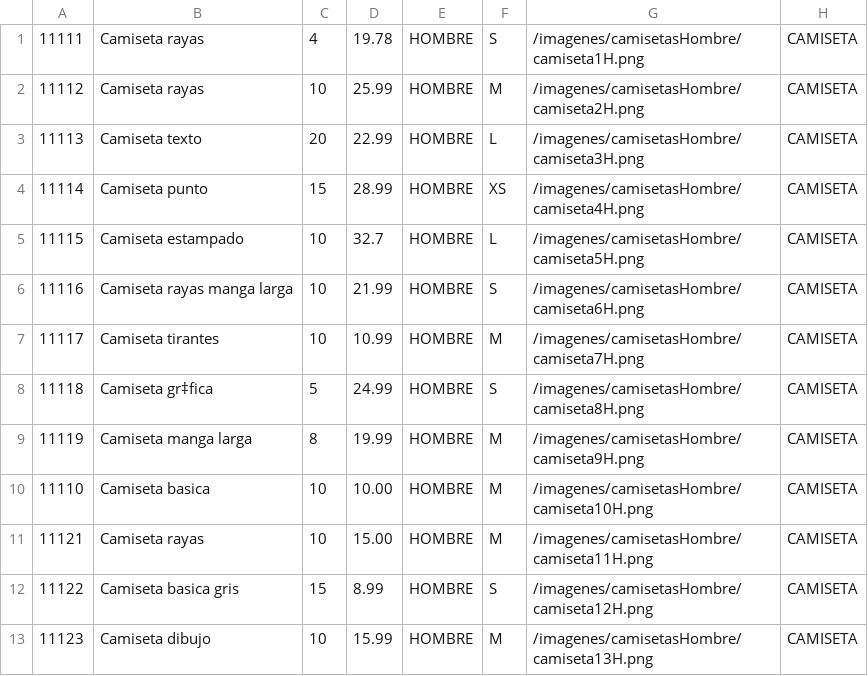
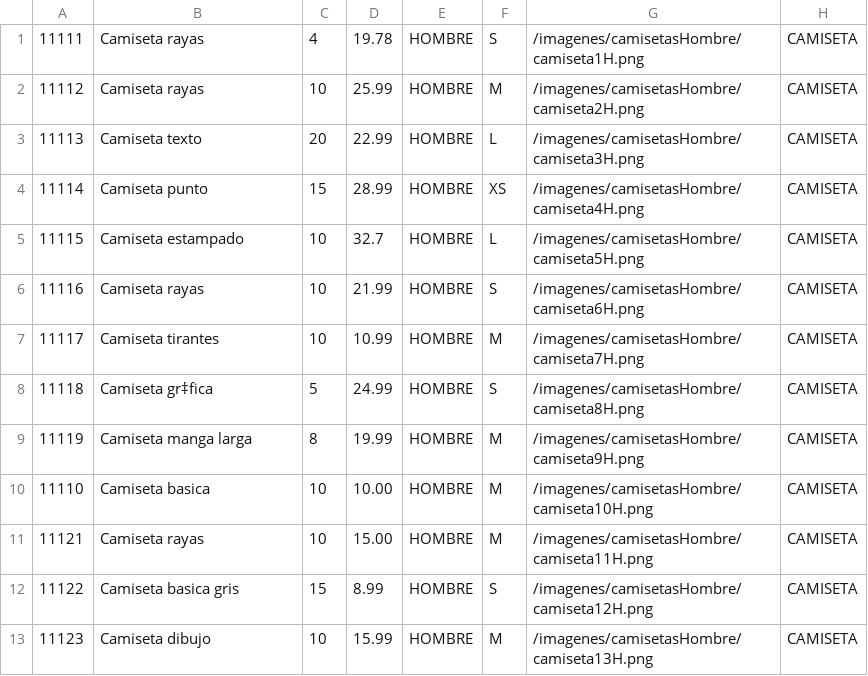
Before and after one commit to sararegalado/NatiShop, a CSV file: NatiShop/articulos.csv, drawn as a sheet; only a part is shown.

```diff
--- a/NatiShop/articulos.csv
+++ b/NatiShop/articulos.csv
@@ -5,3 +5,3 @@
 11115;Camiseta estampado;10;32.7;HOMBRE;L;/imagenes/camisetasHombre/camiseta5H.png;CAMISETA
-11116;Camiseta rayas manga larga;10;21.99;HOMBRE;S;/imagenes/camisetasHombre/camiseta6H.png;CAMISETA
+11116;Camiseta rayas;10;21.99;HOMBRE;S;/imagenes/camisetasHombre/camiseta6H.png;CAMISETA
 11117;Camiseta tirantes;10;10.99;HOMBRE;M;/imagenes/camisetasHombre/camiseta7H.png;CAMISETA
```
Also changed, not shown: 6 other files.
